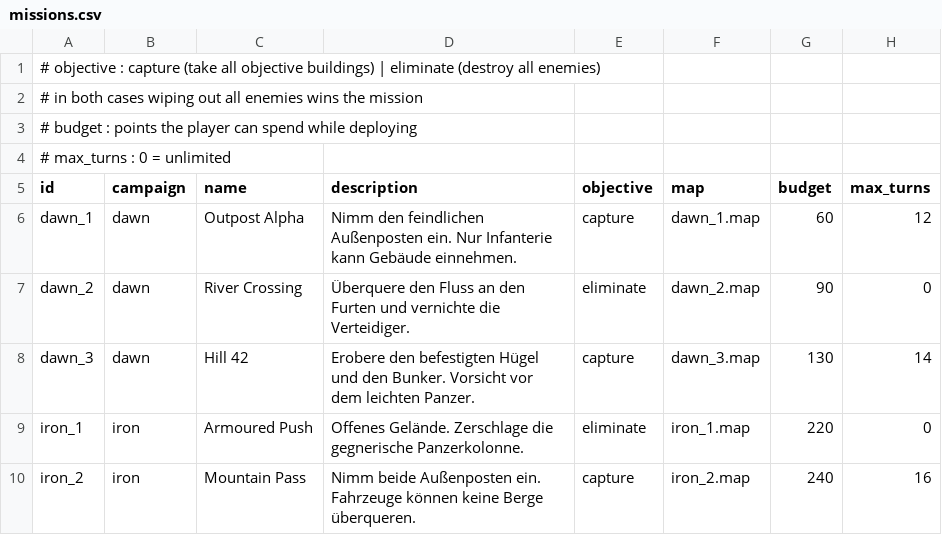
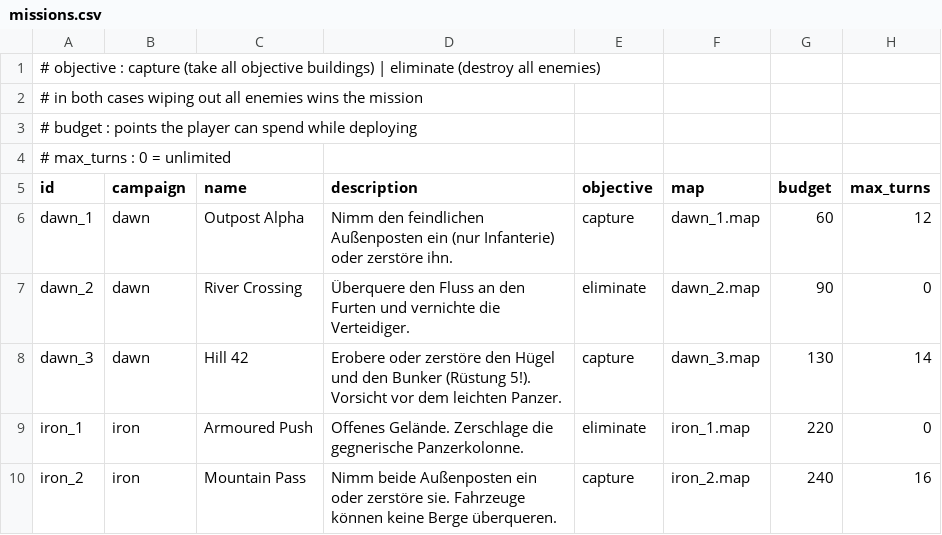
Before and after one commit to ninjatutzi/Strategizer2D, a CSV file: data/missions.csv, drawn as a sheet.

```diff
--- a/data/missions.csv
+++ b/data/missions.csv
@@ -5,6 +5,6 @@
 id,campaign,name,description,objective,map,budget,max_turns
-dawn_1,dawn,Outpost Alpha,"Nimm den feindlichen Außenposten ein. Nur Infanterie kann Gebäude einnehmen.",capture,dawn_1.map,60,12
+dawn_1,dawn,Outpost Alpha,"Nimm den feindlichen Außenposten ein (nur Infanterie) oder zerstöre ihn.",capture,dawn_1.map,60,12
 dawn_2,dawn,River Crossing,"Überquere den Fluss an den Furten und vernichte die Verteidiger.",eliminate,dawn_2.map,90,0
-dawn_3,dawn,Hill 42,"Erobere den befestigten Hügel und den Bunker. Vorsicht vor dem leichten Panzer.",capture,dawn_3.map,130,14
+dawn_3,dawn,Hill 42,"Erobere oder zerstöre den Hügel und den Bunker (Rüstung 5!). Vorsicht vor dem leichten Panzer.",capture,dawn_3.map,130,14
 iron_1,iron,Armoured Push,"Offenes Gelände. Zerschlage die gegnerische Panzerkolonne.",eliminate,iron_1.map,220,0
-iron_2,iron,Mountain Pass,"Nimm beide Außenposten ein. Fahrzeuge können keine Berge überqueren.",capture,iron_2.map,240,16
+iron_2,iron,Mountain Pass,"Nimm beide Außenposten ein oder zerstöre sie. Fahrzeuge können keine Berge überqueren.",capture,iron_2.map,240,16
```
Also changed, not shown: data/units.csv, data/weapons.csv, 14 other files.
